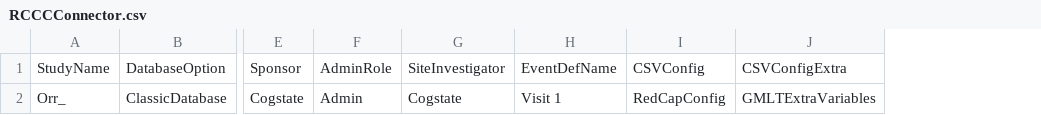
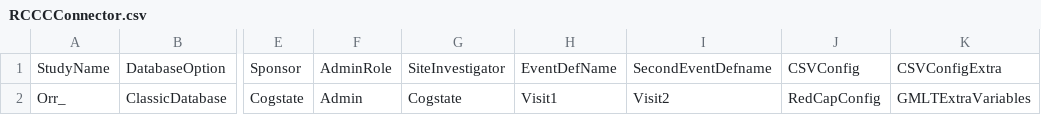
Before and after one commit to zchekir/dll, a CSV file: eSourcePlatform/eSourcePlatform/RCCCConnector.csv, drawn as a sheet; only a part is shown, gaps mark what is left out; the diff names each change by its address in the sheet, - before the commit and + after, or states it on an @@ line.

```diff
--- a/eSourcePlatform/eSourcePlatform/RCCCConnector.csv
+++ b/eSourcePlatform/eSourcePlatform/RCCCConnector.csv
+column I, rows 1-2: SecondEventDefname | Visit2
-H2: Visit 1
+H2: Visit1
```
Also changed, not shown: 21 other files.
